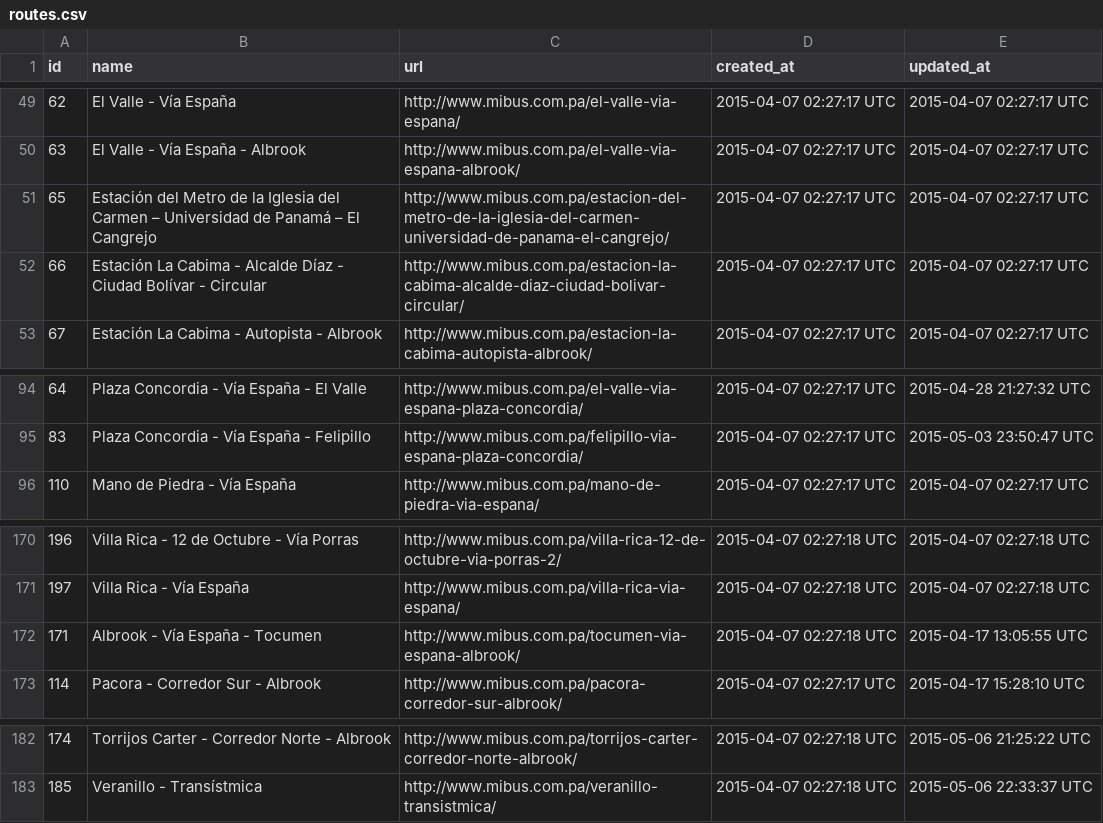
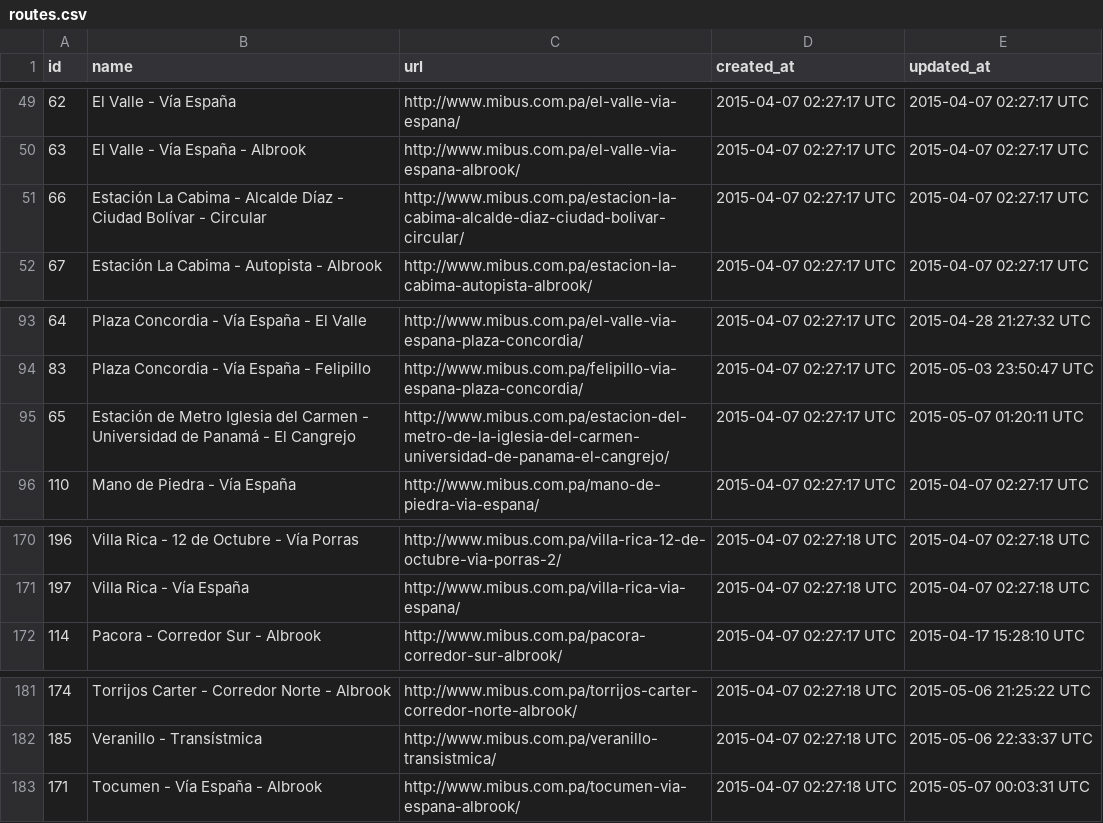
Before and after one commit to merlos/panatrans-dataset, a CSV file: routes.csv, drawn as a sheet; only a part is shown, gaps mark what is left out; removed rows and columns are numbered as before the commit, all else as after; the diff names each change by its address in the sheet, - before the commit and + after, or states it on an @@ line.

```diff
--- a/routes.csv
+++ b/routes.csv
-row 51: 65 | Estación del Metro de la Iglesia del Carmen – Universidad de Panamá – El Cangrejo | http://www.mibus.com.pa/estacion-del-metro-de-la-iglesia-del-carmen-universidad-de-panama-el-cangrejo/ | 2015-04-07 02:27:17 UTC | 2015-04-07 02:27:17 UTC
+row 95: 65 | Estación de Metro Iglesia del Carmen - Universidad de Panamá - El Cangrejo | http://www.mibus.com.pa/estacion-del-metro-de-la-iglesia-del-carmen-universidad-de-panama-el-cangrejo/ | 2015-04-07 02:27:17 UTC | 2015-05-07 01:20:11 UTC
-row 172: 171 | Albrook - Vía España - Tocumen | http://www.mibus.com.pa/tocumen-via-espana-albrook/ | 2015-04-07 02:27:18 UTC | 2015-04-17 13:05:55 UTC
+row 183: 171 | Tocumen - Vía España - Albrook | http://www.mibus.com.pa/tocumen-via-espana-albrook/ | 2015-04-07 02:27:18 UTC | 2015-05-07 00:03:31 UTC
```
Also changed, not shown: stops.csv, trips.csv, 1 other file.
